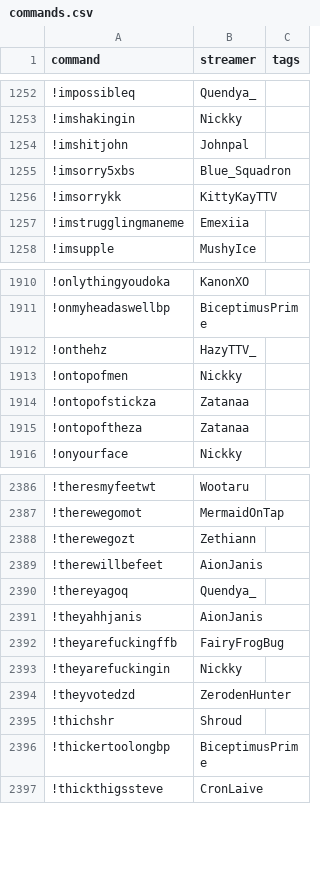
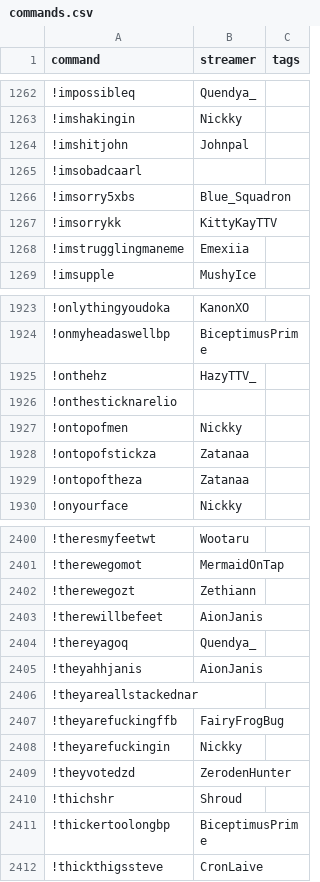
Before and after one commit to aionjanis/aionjanis.github.io, a CSV file: commands.csv, drawn as a sheet; only a part is shown, gaps mark what is left out; the diff covers the shown part only; the diff names each change by its address in the sheet, - before the commit and + after, or states it on an @@ line.

```diff
--- a/commands.csv
+++ b/commands.csv
+row 1265: !imsobadcaarl
+row 1926: !onthesticknarelio
+row 2406: !theyareallstackednar
```
Also changed, not shown: 12 added rows elsewhere in this file.
